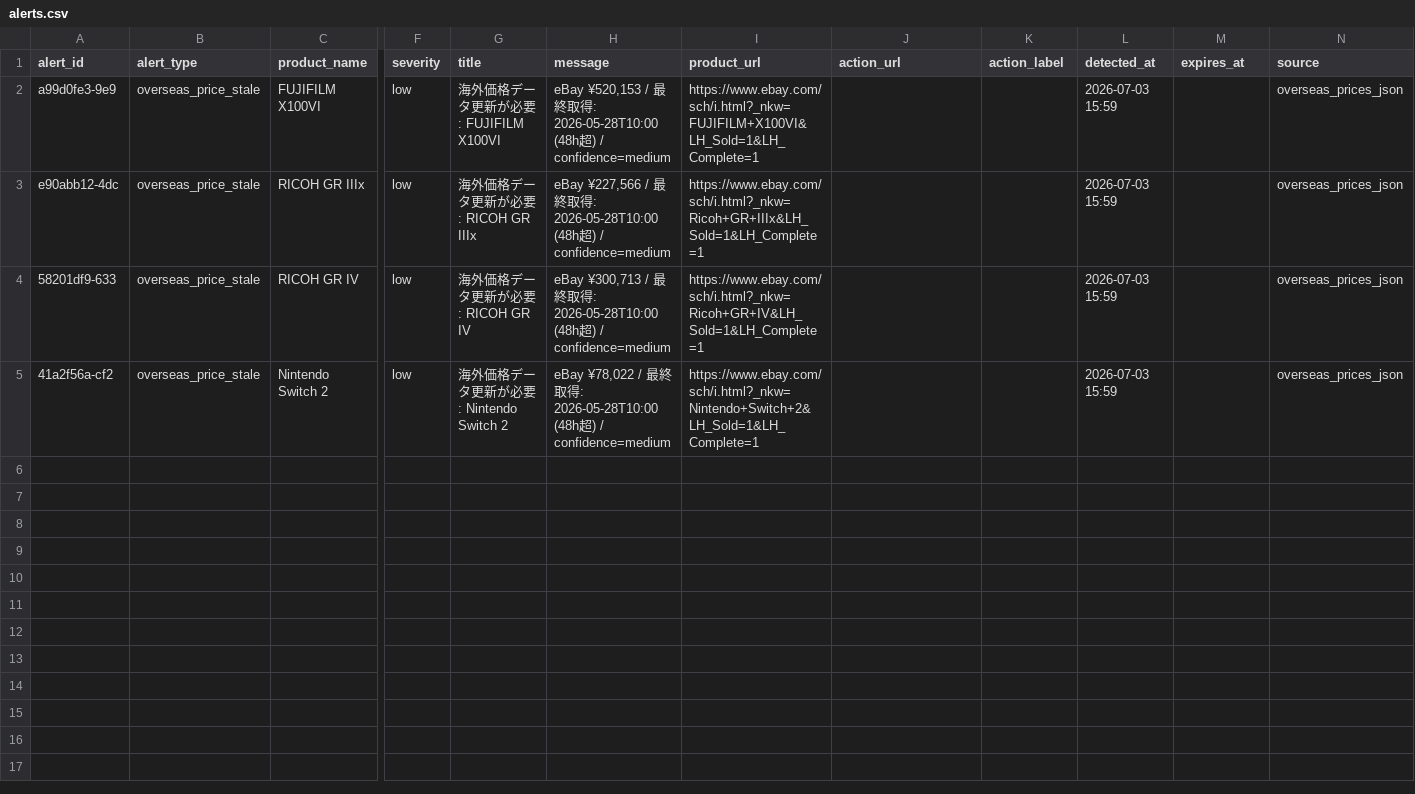
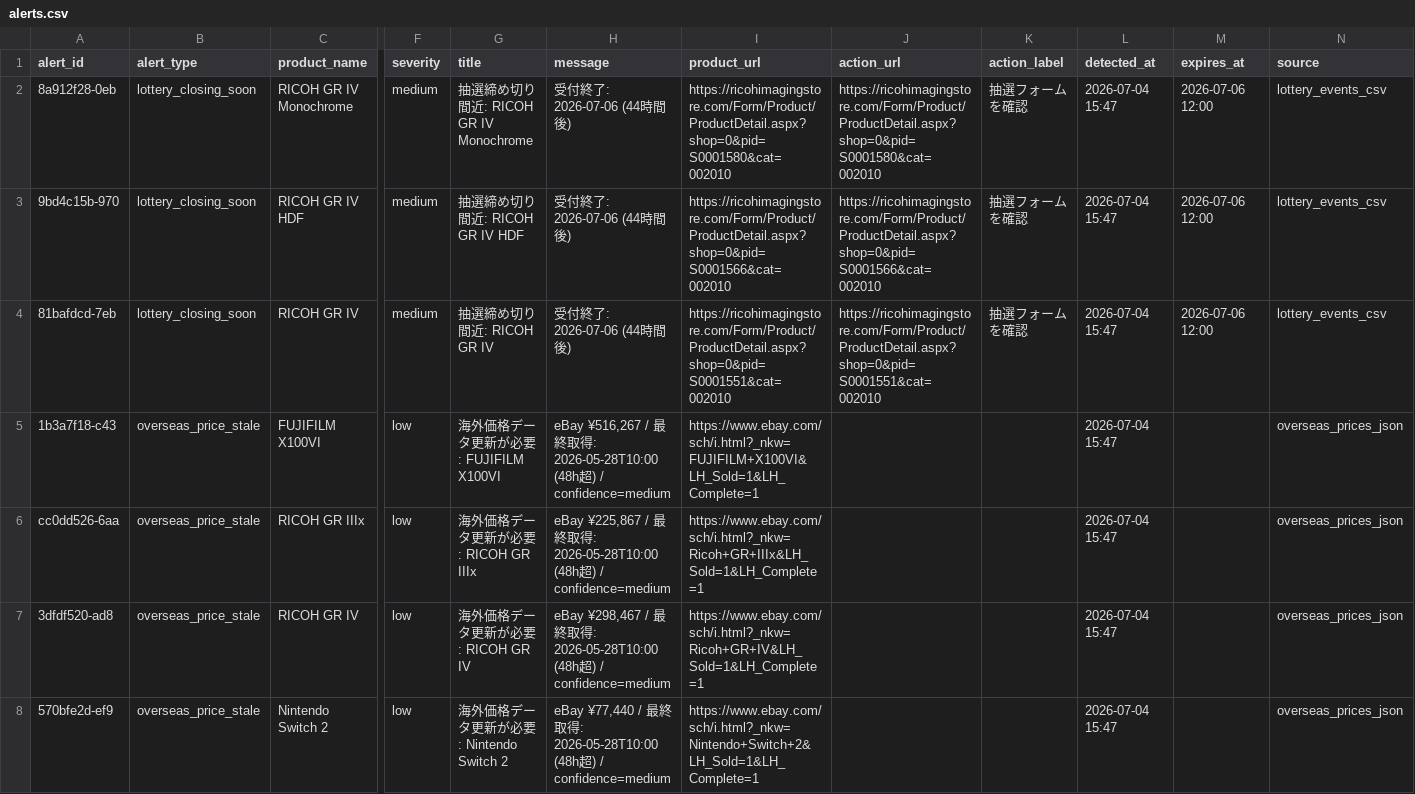
Before and after one commit to estkey0001/premium-monitor, a CSV file: data/alerts.csv, drawn as a sheet; only a part is shown, gaps mark what is left out; addresses are those after the commit; rows hold the shown columns only; the diff names each change by its address in the sheet, - before the commit and + after, or states it on an @@ line.

```diff
--- a/data/alerts.csv
+++ b/data/alerts.csv
+row 2: 8a912f28-0eb | lottery_closing_soon | RICOH GR IV Monochrome | medium | 抽選締め切り間近: RICOH GR IV Monochrome | 受付終了: 2026-07-06 (44時間後) | https://ricohimagingstore.com/Form/Product/ProductDetail.aspx?shop=0&pid=S0001580&cat=002010 | https://ricohimagingstore.com/Form/Product/ProductDetail.aspx?shop=0&pid=S0001580&cat=002010 | 抽選フォームを確認 | 2026-07-04 15:47 | 2026-07-06 12:00 | lottery_events_csv
+row 3: 9bd4c15b-970 | lottery_closing_soon | RICOH GR IV HDF | medium | 抽選締め切り間近: RICOH GR IV HDF | 受付終了: 2026-07-06 (44時間後) | https://ricohimagingstore.com/Form/Product/ProductDetail.aspx?shop=0&pid=S0001566&cat=002010 | https://ricohimagingstore.com/Form/Product/ProductDetail.aspx?shop=0&pid=S0001566&cat=002010 | 抽選フォームを確認 | 2026-07-04 15:47 | 2026-07-06 12:00 | lottery_events_csv
+row 4: 81bafdcd-7eb | lottery_closing_soon | RICOH GR IV | medium | 抽選締め切り間近: RICOH GR IV | 受付終了: 2026-07-06 (44時間後) | https://ricohimagingstore.com/Form/Product/ProductDetail.aspx?shop=0&pid=S0001551&cat=002010 | https://ricohimagingstore.com/Form/Product/ProductDetail.aspx?shop=0&pid=S0001551&cat=002010 | 抽選フォームを確認 | 2026-07-04 15:47 | 2026-07-06 12:00 | lottery_events_csv
-A5 (alert_id): a99d0fe3-9e9
+A5 (alert_id): 1b3a7f18-c43
-H5 (message): eBay ¥520,153 / 最…
+H5 (message): eBay ¥516,267 / 最…
-L5:L8 (detected_at): 2026-07-03 15:59
+L5:L8 (detected_at): 2026-07-04 15:47
-A6 (alert_id): e90abb12-4dc
+A6 (alert_id): cc0dd526-6aa
-H6 (message): eBay ¥227,566 / 最…
+H6 (message): eBay ¥225,867 / 最…
-A7 (alert_id): 58201df9-633
+A7 (alert_id): 3dfdf520-ad8
-H7 (message): eBay ¥300,713 / 最…
+H7 (message): eBay ¥298,467 / 最…
-A8 (alert_id): 41a2f56a-cf2
+A8 (alert_id): 570bfe2d-ef9
-H8 (message): eBay ¥78,022 / 最…
+H8 (message): eBay ¥77,440 / 最…
```
Also changed, not shown: data/lottery_events.csv, 38 other files.
